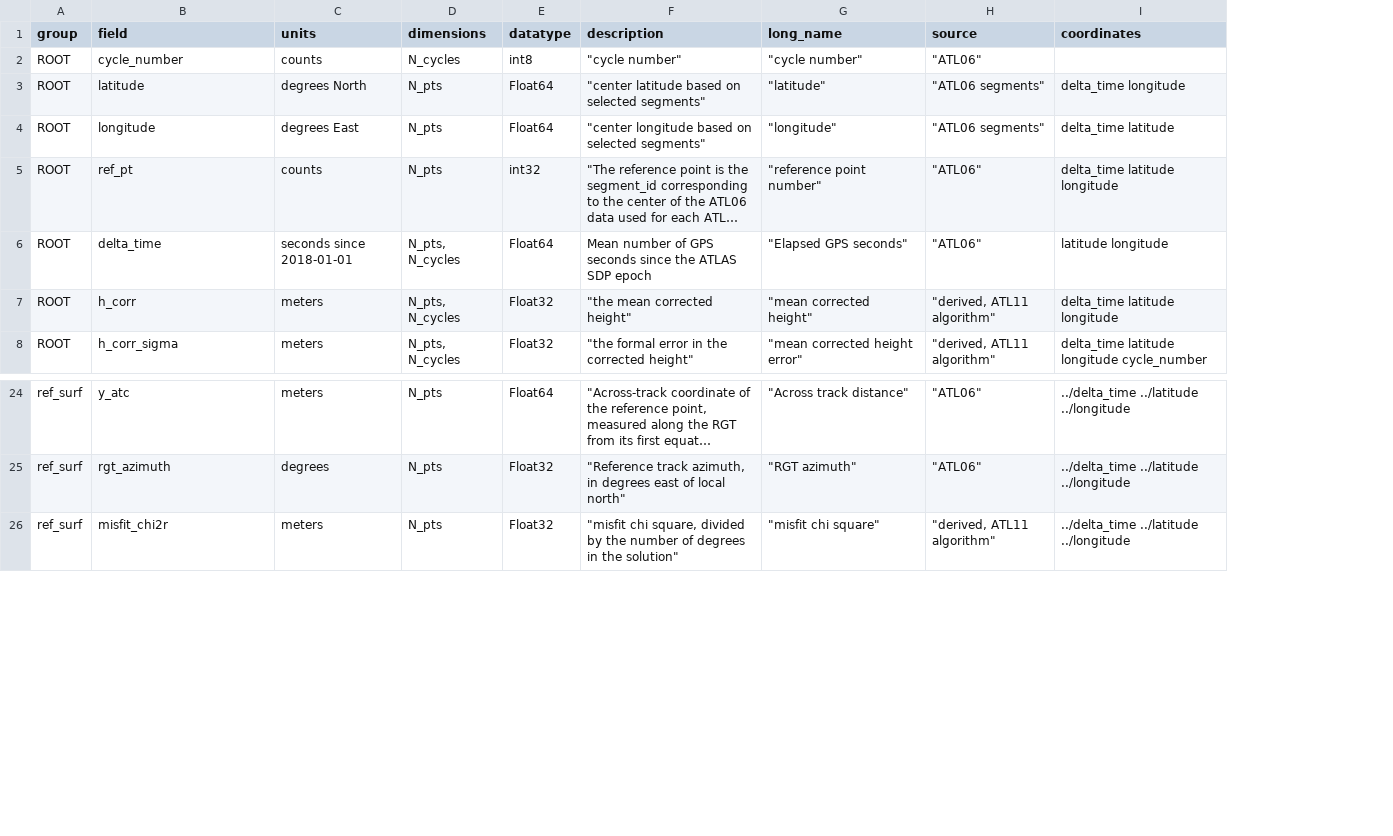
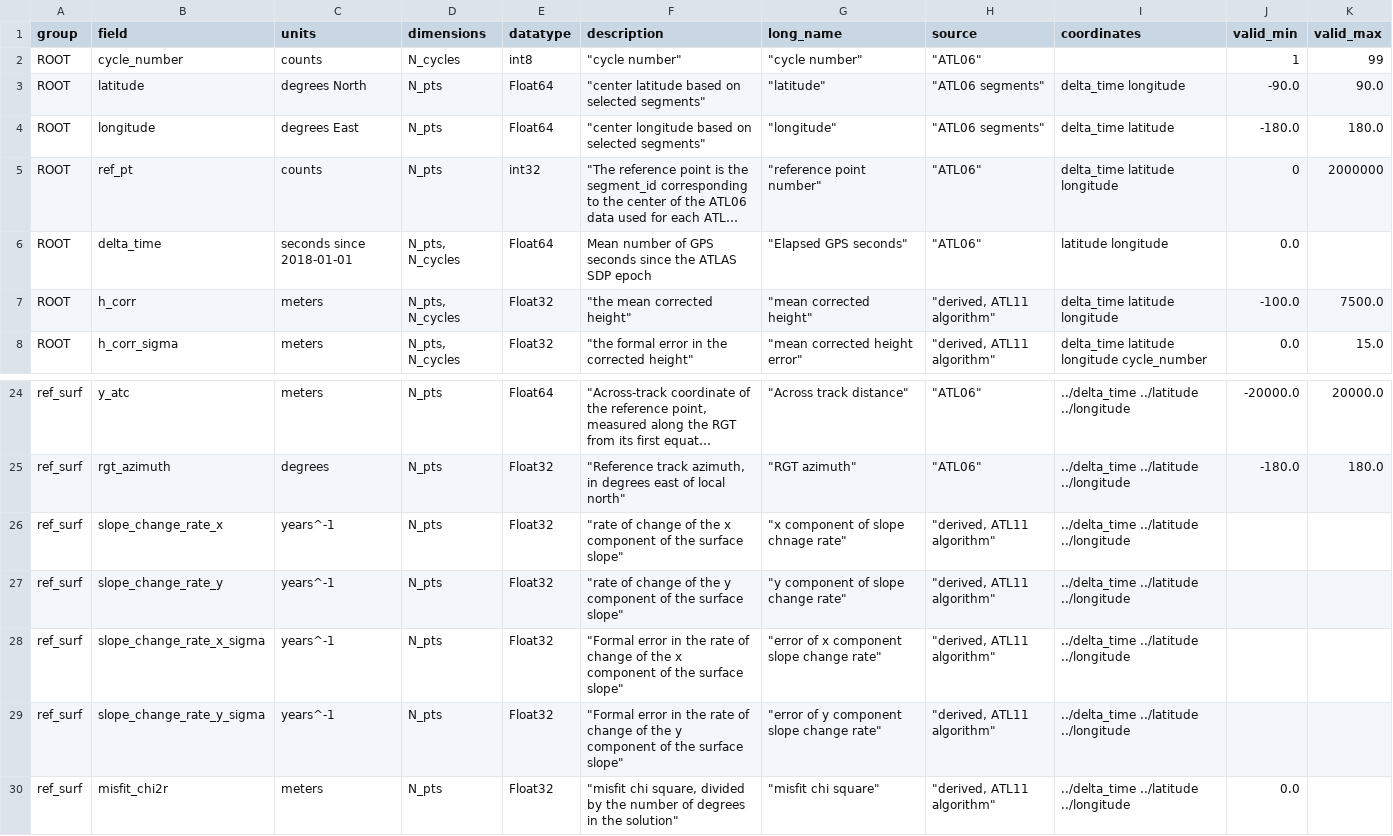
Before and after one commit to suzanne64/ATL11, a CSV file: ATL11/package_data/ATL11_output_attrs.csv, drawn as a sheet; only a part is shown, gaps mark what is left out; long unchanged cells end in …; the diff names each change by its address in the sheet, - before the commit and + after, or states it on an @@ line.

Commit message:
ATL11/package_data/ATL11_output_attrs.csv: reformat of file to include valid flags

```diff
--- a/ATL11/package_data/ATL11_output_attrs.csv
+++ b/ATL11/package_data/ATL11_output_attrs.csv
+column J (valid_min), rows 2-8: 1 | -90.0 | -180.0 | 0 | 0.0 | -100.0 | 0.0; rows 24-25: -20000.0 | -180.0; row 30: 0.0
+column K (valid_max), rows 2-8: 99 | 90.0 | 180.0 | 2000000 |  | 7500.0 | 15.0; rows 24-25: 20000.0 | 180.0
+row 26: ref_surf | slope_change_rate_x | years^-1 | N_pts | Float32 | "rate of change of the x component of the surface slope" | "x component of slope chnage rate" | "derived, ATL11 algorithm" | ../delta_time ../latitude ../longitude
+row 27: ref_surf | slope_change_rate_y | years^-1 | N_pts | Float32 | "rate of change of the y component of the surface slope" | "y component of slope change rate" | "derived, ATL11 algorithm" | ../delta_time ../latitude ../longitude
+row 28: ref_surf | slope_change_rate_x_sigma | years^-1 | N_pts | Float32 | "Formal error in the rate of change of the x component of the surface slope" | "error of x component slope change rate" | "derived, ATL11 algorithm" | ../delta_time ../latitude ../longitude
+row 29: ref_surf | slope_change_rate_y_sigma | years^-1 | N_pts | Float32 | "Formal error in the rate of change of the y component of the surface slope" | "error of y component slope change rate" | "derived, ATL11 algorithm" | ../delta_time ../latitude ../longitude
```
